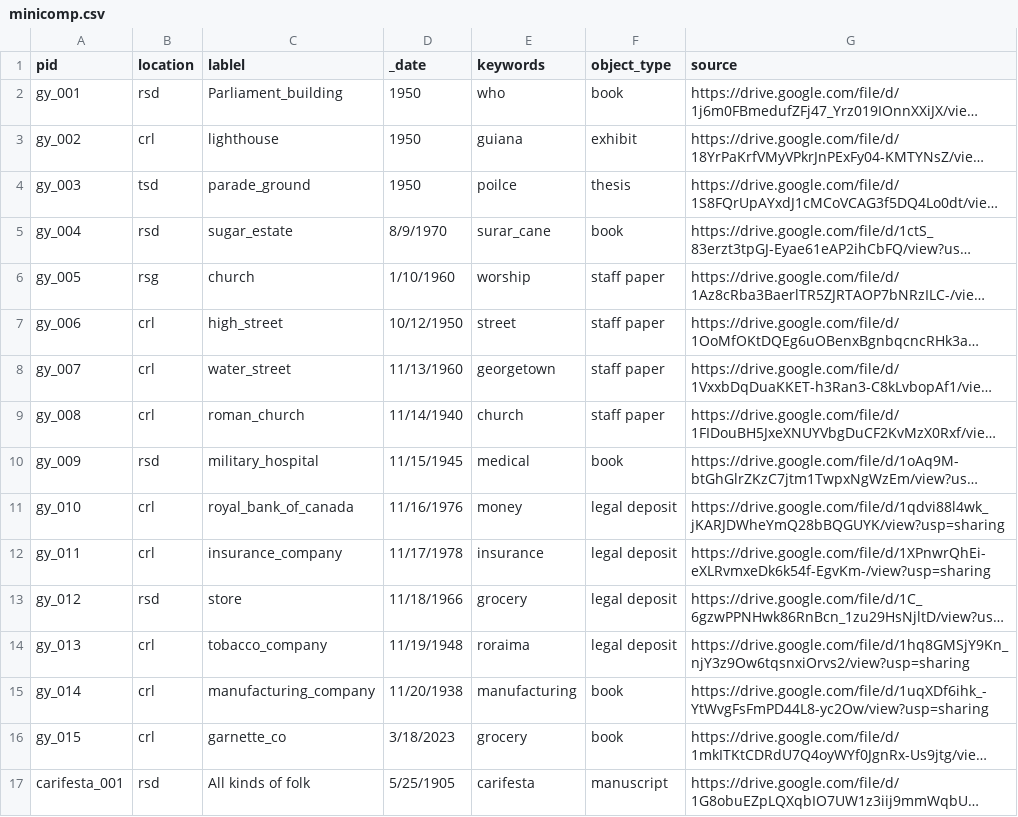
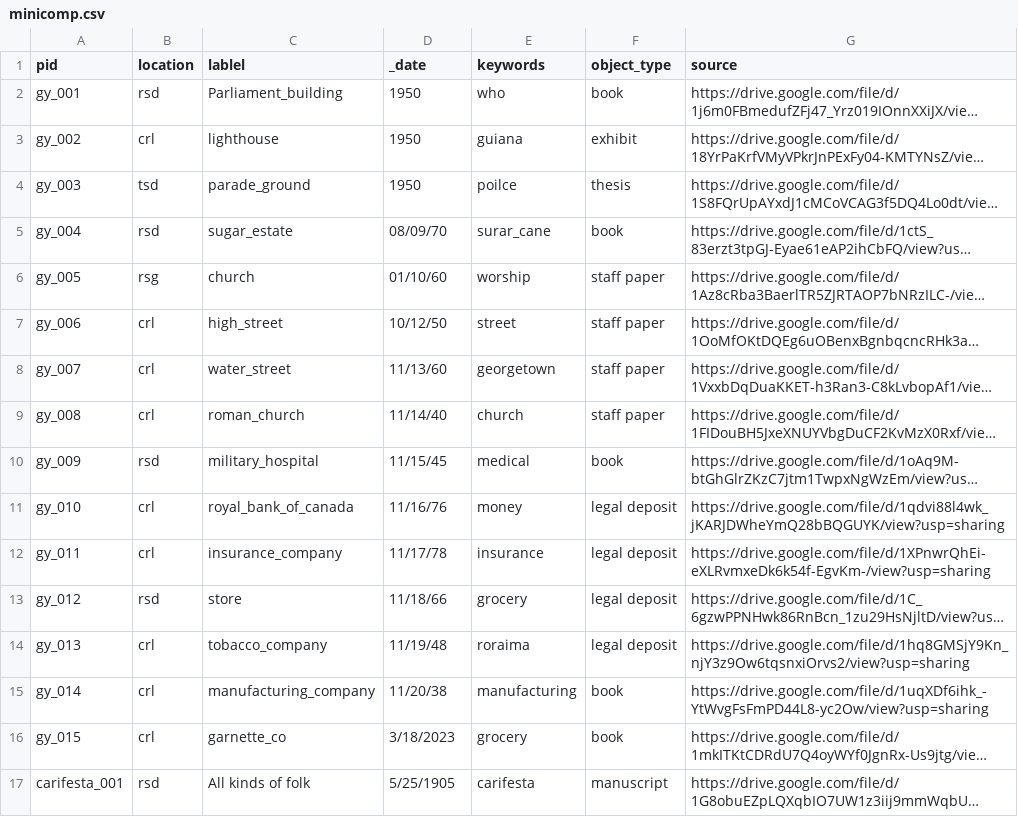
Before and after one commit to UGL2023/minicomp, a CSV file: _data/minicomp.csv, drawn as a sheet; only a part is shown; long unchanged cells end in …; the diff names each change by its address in the sheet, - before the commit and + after, or states it on an @@ line.

```diff
--- a/_data/minicomp.csv
+++ b/_data/minicomp.csv
-D5 (_date): 8/9/1970
+D5 (_date): 08/09/70
-D6 (_date): 1/10/1960
+D6 (_date): 01/10/60
-D7 (_date): 10/12/1950
+D7 (_date): 10/12/50
-D8 (_date): 11/13/1960
+D8 (_date): 11/13/60
-D9 (_date): 11/14/1940
+D9 (_date): 11/14/40
-D10 (_date): 11/15/1945
+D10 (_date): 11/15/45
-D11 (_date): 11/16/1976
+D11 (_date): 11/16/76
-D12 (_date): 11/17/1978
+D12 (_date): 11/17/78
-D13 (_date): 11/18/1966
+D13 (_date): 11/18/66
-D14 (_date): 11/19/1948
+D14 (_date): 11/19/48
-D15 (_date): 11/20/1938
+D15 (_date): 11/20/38
```
Also changed, not shown: 36 other files.
